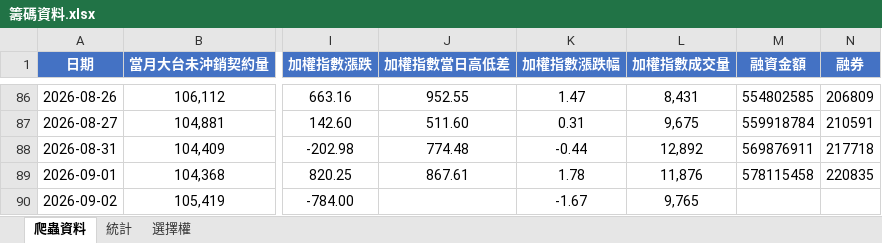
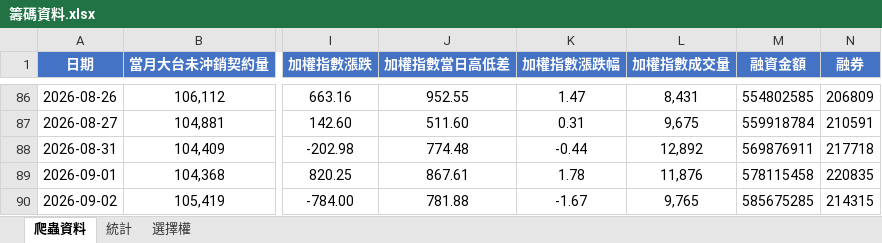
Before and after one commit to Andrew810523/taifex-data, an Excel workbook: 籌碼資料.xlsx, sheet 爬蟲資料, drawn as a sheet; only a part is shown, gaps mark what is left out; values as stored, in another font and other column widths than the file's, no borders; the diff names each change by its address in the sheet, - before the commit and + after, or states it on an @@ line.

```diff
--- a/籌碼資料.xlsx (sheet 爬蟲資料)
+++ b/籌碼資料.xlsx (sheet 爬蟲資料)
-J90 (加權指數當日高低差): (empty)
+J90 (加權指數當日高低差): 781.88
-M90 (融資金額): (empty)
+M90 (融資金額): 585675285
-N90 (融券): (empty)
+N90 (融券): 214315
```
Also changed, not shown: sheet 統計, 3 other files.
